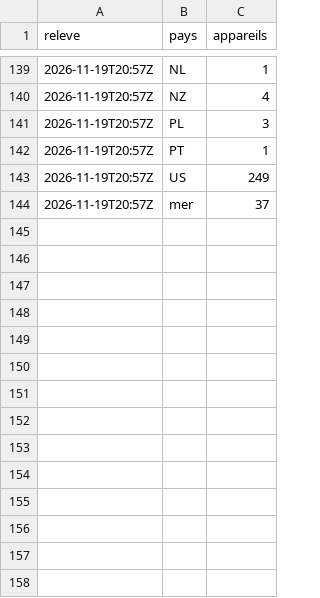
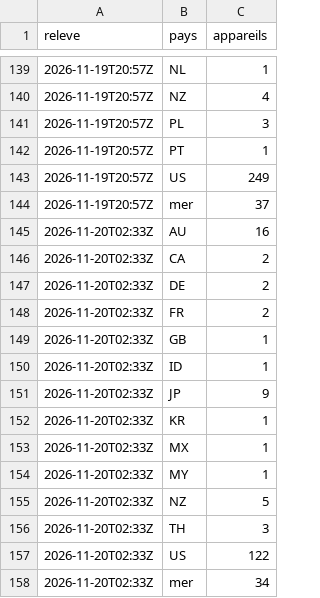
Before and after one commit to Othman-Benbrahim/metac-bot-template, a CSV file: registre/militaires-adsbfi.csv, drawn as a sheet; only a part is shown, gaps mark what is left out.

Commit message:
registre : aéronefs militaires (adsb.fi) du 2026-11-20T02:33Z

```diff
--- a/registre/militaires-adsbfi.csv
+++ b/registre/militaires-adsbfi.csv
@@ -144 +144,15 @@ releve,pays,appareils
 2026-11-19T20:57Z,mer,37
+2026-11-20T02:33Z,AU,16
+2026-11-20T02:33Z,CA,2
+2026-11-20T02:33Z,DE,2
+2026-11-20T02:33Z,FR,2
+2026-11-20T02:33Z,GB,1
+2026-11-20T02:33Z,ID,1
+2026-11-20T02:33Z,JP,9
+2026-11-20T02:33Z,KR,1
+2026-11-20T02:33Z,MX,1
+2026-11-20T02:33Z,MY,1
+2026-11-20T02:33Z,NZ,5
+2026-11-20T02:33Z,TH,3
+2026-11-20T02:33Z,US,122
+2026-11-20T02:33Z,mer,34
```
Also changed, not shown: 1 other file.
